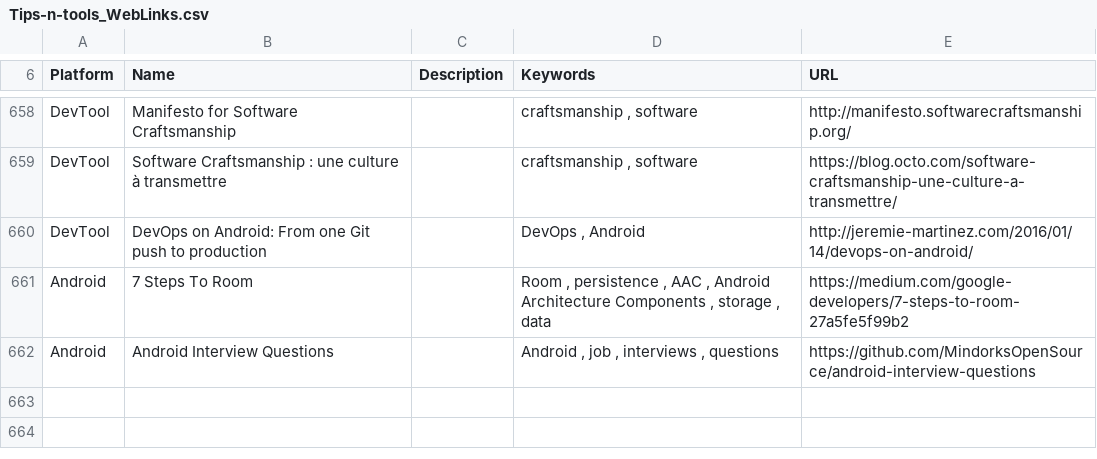
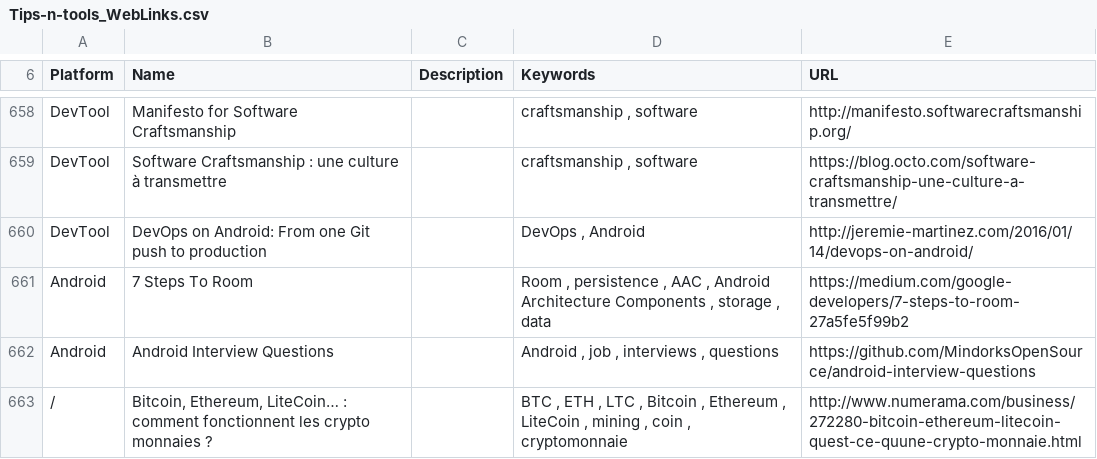
Before and after one commit to vaginessa/Tips-n-tools, a CSV file: webz/Tips-n-tools_WebLinks.csv, drawn as a sheet; only a part is shown, gaps mark what is left out.

```diff
--- a/webz/Tips-n-tools_WebLinks.csv
+++ b/webz/Tips-n-tools_WebLinks.csv
@@ -666 +666,2 @@ Android;7 Steps To Room;;Room , persistence , AAC , Android Architecture Compone
 Android;Android Interview Questions;;Android , job , interviews , questions;https://github.com/MindorksOpenSource/android-interview-questions
+/;Bitcoin, Ethereum, LiteCoin… : comment fonctionnent les crypto monnaies ?;;BTC , ETH , LTC , Bitcoin , Ethereum , LiteCoin , mining , coin , cryptomonnaie;http://www.numerama.com/business/272280-bitcoin-ethereum-litecoin-quest-ce-quune-crypto-monnaie.html
```
Also changed, not shown: toolz/Tips-n-tools_Tools.csv, 4 other files.
